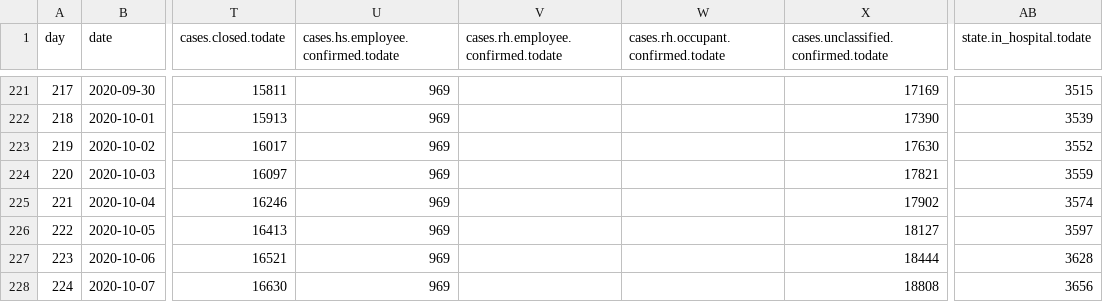
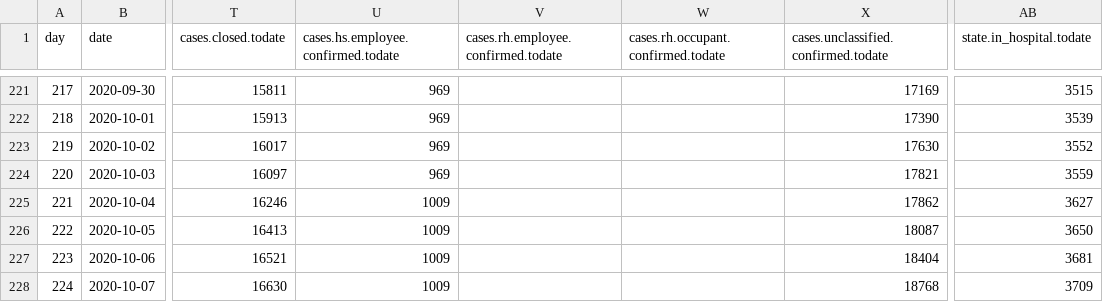
Before and after one commit to treker-mk/data, a CSV file: csv/stats.csv, drawn as a sheet; only a part is shown, gaps mark what is left out; the diff names each change by its address in the sheet, - before the commit and + after, or states it on an @@ line.

```diff
--- a/csv/stats.csv
+++ b/csv/stats.csv
-U225:U228: 969
+U225:U228: 1009
-X225: 17902
+X225: 17862
-AB225 (state.in_hospital.todate): 3574
+AB225 (state.in_hospital.todate): 3627
-X226: 18127
+X226: 18087
-AB226 (state.in_hospital.todate): 3597
+AB226 (state.in_hospital.todate): 3650
-X227: 18444
+X227: 18404
-AB227 (state.in_hospital.todate): 3628
+AB227 (state.in_hospital.todate): 3681
-X228: 18808
+X228: 18768
-AB228 (state.in_hospital.todate): 3656
+AB228 (state.in_hospital.todate): 3709
```
Also changed, not shown: csv/patients.csv, 2 other files.
